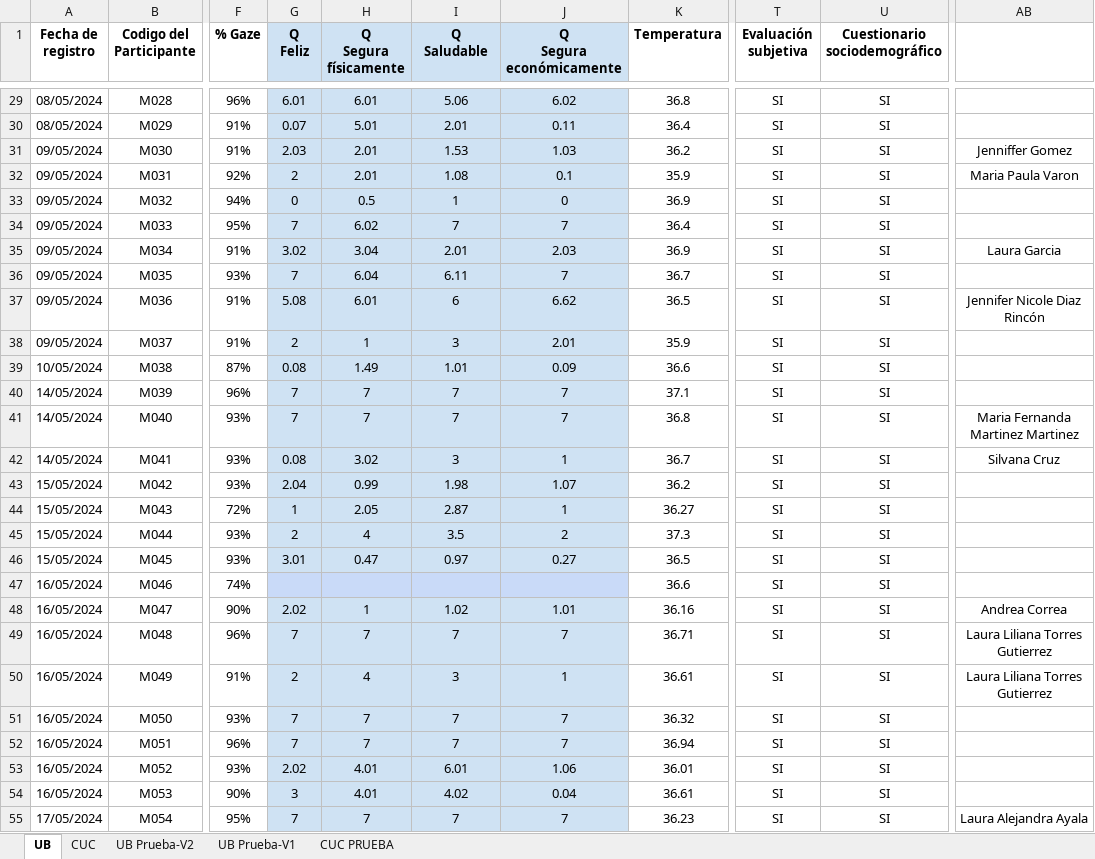
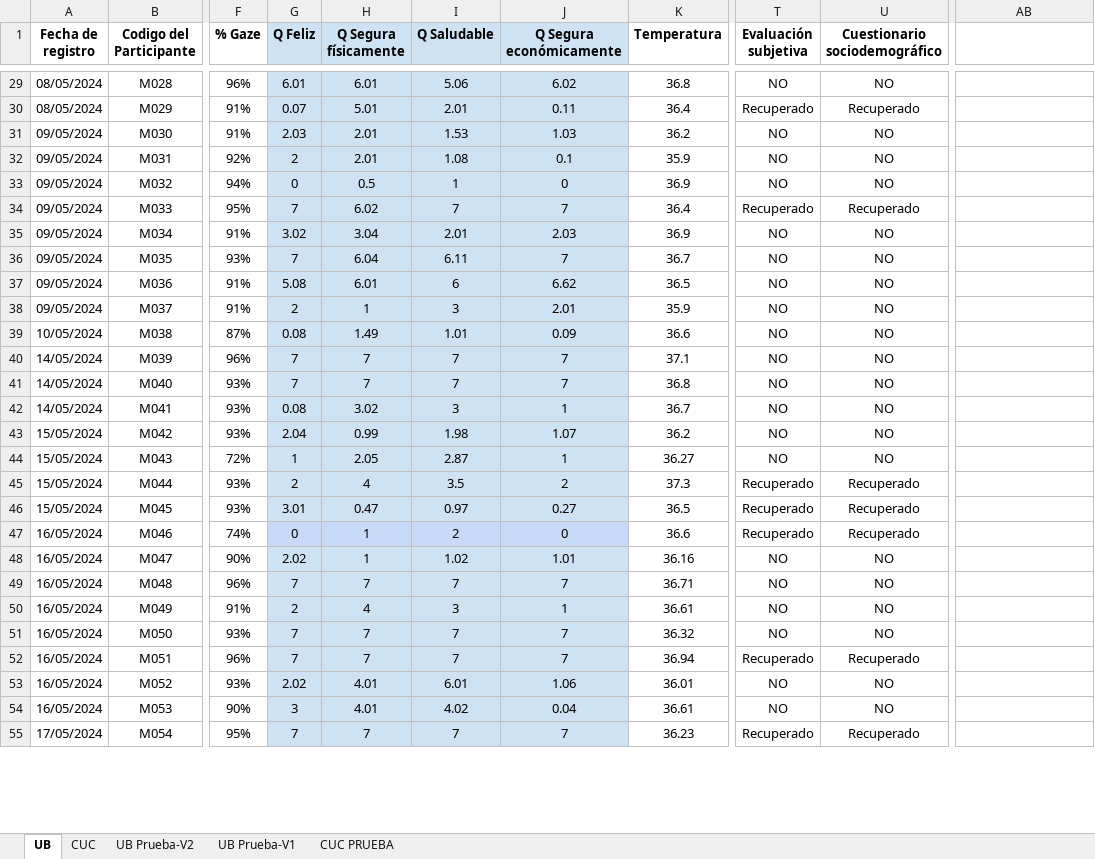
Before and after one commit to JDLeongomez/Resource-availability, an Excel workbook: Datos/Registro Participantes Disponibilidad de Recursos.xlsx, sheet UB, drawn as a sheet; only a part is shown, gaps mark what is left out; values as stored, in another font and other column widths than the file's, no borders; ↵ is a line break in a cell; the diff covers the shown part only; the diff names each change by its address in the sheet, - before the commit and + after, or states it on an @@ line.

```diff
--- a/Datos/Registro Participantes Disponibilidad de Recursos.xlsx (sheet UB)
+++ b/Datos/Registro Participantes Disponibilidad de Recursos.xlsx (sheet UB)
-G1: Q ↵ Feliz
+G1: Q Feliz
-H1: Q ↵ Segura físicamente
+H1: Q Segura físicamente
-I1: Q ↵ Saludable
+I1: Q Saludable
-J1: Q ↵ Segura económicamente
+J1: Q Segura económicamente
-T29 (Evaluación subjetiva): SI
+T29 (Evaluación subjetiva): NO
-U29 (Cuestionario sociodemográfico): SI
+U29 (Cuestionario sociodemográfico): NO
-T30 (Evaluación subjetiva): SI
+T30 (Evaluación subjetiva): Recuperado
-U30 (Cuestionario sociodemográfico): SI
+U30 (Cuestionario sociodemográfico): Recuperado
-T31:T33 (Evaluación subjetiva): SI
+T31:T33 (Evaluación subjetiva): NO
-U31:U33 (Cuestionario sociodemográfico): SI
+U31:U33 (Cuestionario sociodemográfico): NO
-AB31: Jenniffer Gomez
+AB31: (empty)
-AB32: Maria Paula Varon
+AB32: (empty)
-T34 (Evaluación subjetiva): SI
+T34 (Evaluación subjetiva): Recuperado
-U34 (Cuestionario sociodemográfico): SI
+U34 (Cuestionario sociodemográfico): Recuperado
-T35:T44 (Evaluación subjetiva): SI
+T35:T44 (Evaluación subjetiva): NO
-U35:U44 (Cuestionario sociodemográfico): SI
+U35:U44 (Cuestionario sociodemográfico): NO
-AB35: Laura Garcia
+AB35: (empty)
-AB37: Jennifer Nicole Diaz Rincón
+AB37: (empty)
-AB41: Maria Fernanda Martinez Martinez
+AB41: (empty)
-AB42: Silvana Cruz
+AB42: (empty)
-T45:T47 (Evaluación subjetiva): SI
+T45:T47 (Evaluación subjetiva): Recuperado
-U45:U47 (Cuestionario sociodemográfico): SI
+U45:U47 (Cuestionario sociodemográfico): Recuperado
-G47 (Q Feliz): (empty)
+G47 (Q Feliz): 0
-H47 (Q Segura físicamente): (empty)
+H47 (Q Segura físicamente): 1
-I47 (Q Saludable): (empty)
+I47 (Q Saludable): 2
-J47 (Q Segura económicamente): (empty)
+J47 (Q Segura económicamente): 0
-T48:T51 (Evaluación subjetiva): SI
+T48:T51 (Evaluación subjetiva): NO
-U48:U51 (Cuestionario sociodemográfico): SI
+U48:U51 (Cuestionario sociodemográfico): NO
-AB48: Andrea Correa
+AB48: (empty)
-AB49:AB50: Laura Liliana Torres Gutierrez
+AB49:AB50: (empty)
-T52 (Evaluación subjetiva): SI
+T52 (Evaluación subjetiva): Recuperado
-U52 (Cuestionario sociodemográfico): SI
+U52 (Cuestionario sociodemográfico): Recuperado
-T53:T54 (Evaluación subjetiva): SI
+T53:T54 (Evaluación subjetiva): NO
-U53:U54 (Cuestionario sociodemográfico): SI
+U53:U54 (Cuestionario sociodemográfico): NO
-T55 (Evaluación subjetiva): SI
+T55 (Evaluación subjetiva): Recuperado
-U55 (Cuestionario sociodemográfico): SI
+U55 (Cuestionario sociodemográfico): Recuperado
-AB55: Laura Alejandra Ayala
+AB55: (empty)
```
Also changed, not shown: 440 edited cells and cell formats elsewhere in this sheet, sheet CUC, Datos/Evaluación subjetiva rostros (Respuestas).xlsx, 1 other file.
